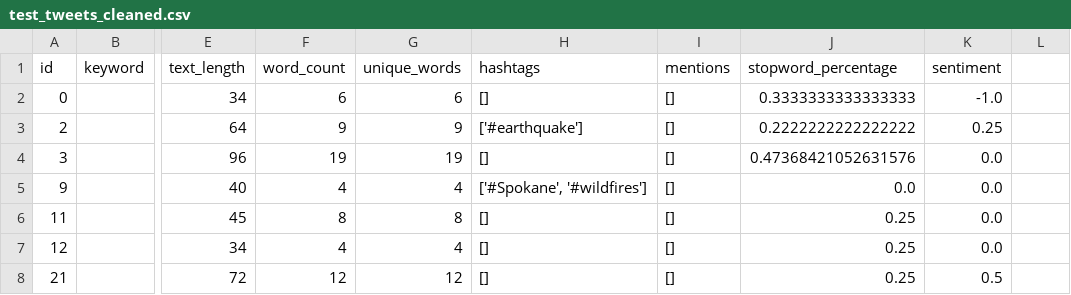
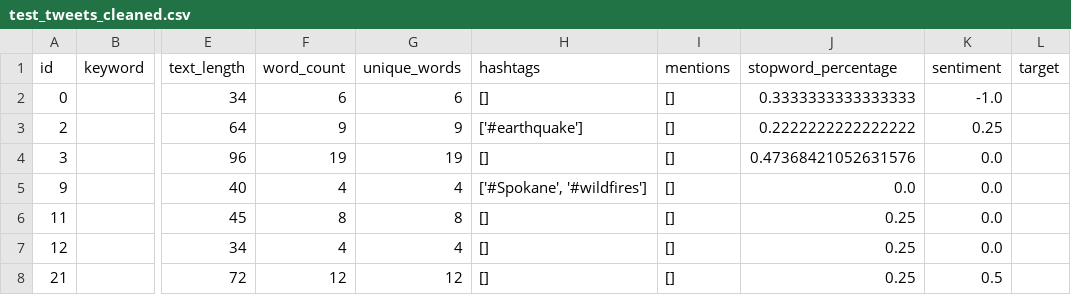
Before and after one commit to abderraouf-metidji/eye-of-emergency, a CSV file: test_tweets_cleaned.csv, drawn as a sheet; only a part is shown, gaps mark what is left out; the diff names each change by its address in the sheet, - before the commit and + after, or states it on an @@ line.

```diff
--- a/test_tweets_cleaned.csv
+++ b/test_tweets_cleaned.csv
-L1: (empty)
+L1: target
```
Also changed, not shown: 1 other file.
